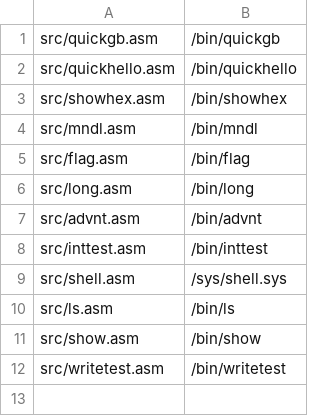
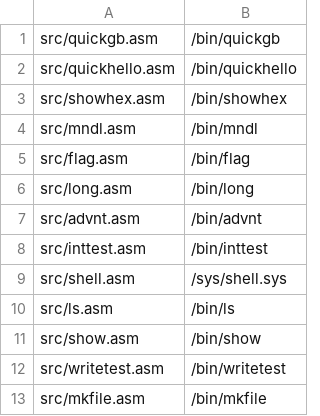
Before and after one commit to 2204happy/happyos, a CSV file: toassemble.csv, drawn as a sheet.

Commit message:
added mkfile

```diff
--- a/toassemble.csv
+++ b/toassemble.csv
@@ -12 +12,2 @@ src/show.asm,/bin/show
 src/writetest.asm,/bin/writetest
+src/mkfile.asm,/bin/mkfile
```
Also changed, not shown: 13 other files.
